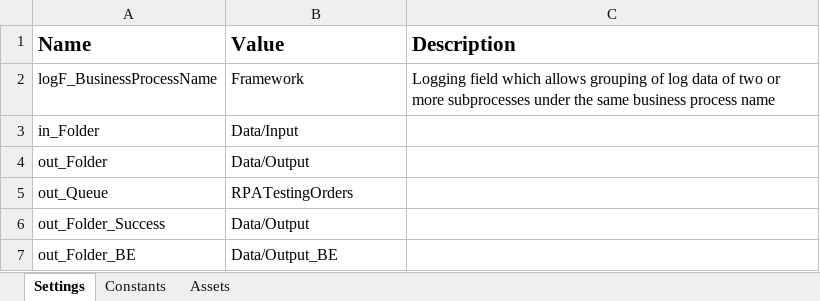
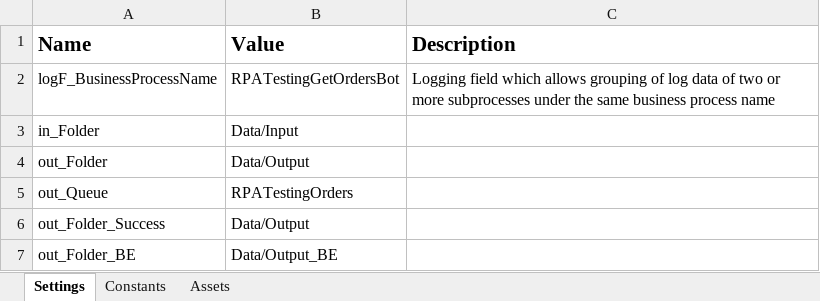
Before and after one commit to NicoSteinmueller/RPATestingGetOrdersBot, an Excel workbook: Data/Config.xlsx, sheet Settings, drawn as a sheet; values as stored, in another font and other column widths than the file's, no borders; the diff names each change by its address in the sheet, - before the commit and + after, or states it on an @@ line.

Commit message:
add lasttest with random data

```diff
--- a/Data/Config.xlsx (sheet Settings)
+++ b/Data/Config.xlsx (sheet Settings)
-B2 (Value): Framework
+B2 (Value): RPATestingGetOrdersBot
```
Also changed, not shown: 11 other files.
